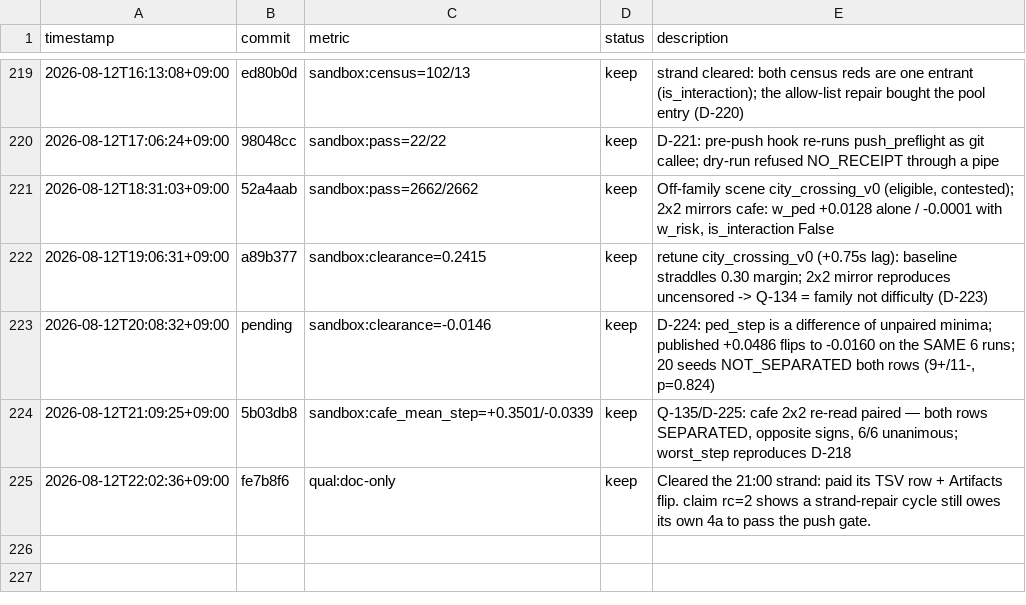
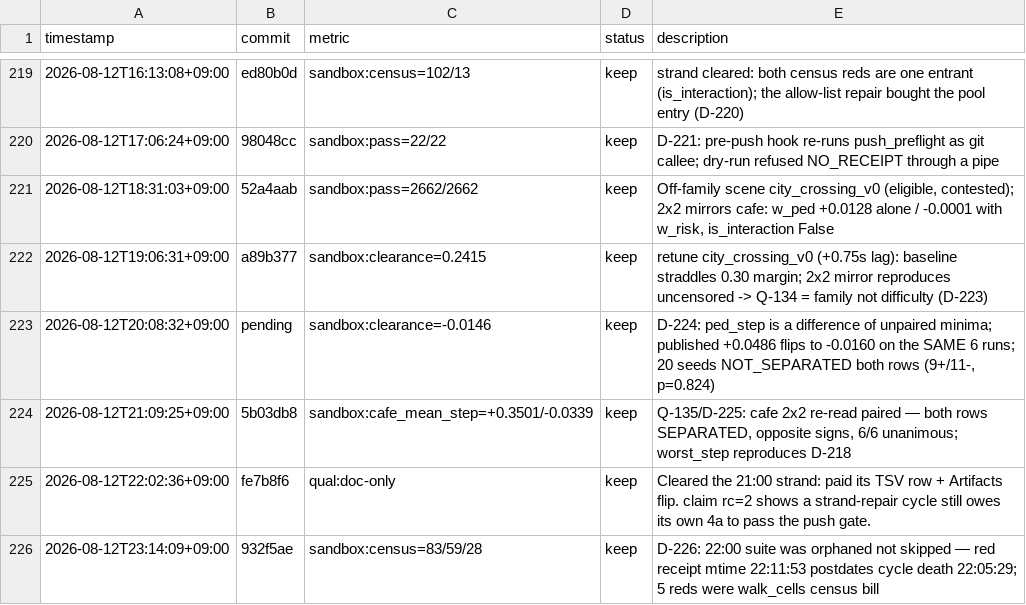
Before and after one commit to Geonhee-LEE/Representation-Aware-MPPI, a TSV file: results/p3-epistemic-shadow-cost-critic.tsv, drawn as a sheet; only a part is shown, gaps mark what is left out.

Commit message:
[auto] pay this cycle's TSV row and settle its Artifacts claim
TODO: STATE#1
Phase: P3
Metric: sandbox:census=83/59/28

```diff
--- a/results/p3-epistemic-shadow-cost-critic.tsv
+++ b/results/p3-epistemic-shadow-cost-critic.tsv
@@ -225 +225,2 @@ timestamp	commit	metric	status	description
 2026-08-12T22:02:36+09:00	fe7b8f6	qual:doc-only	keep	Cleared the 21:00 strand: paid its TSV row + Artifacts flip. claim rc=2 shows a strand-repair cycle still owes its own 4a to pass the push gate.
+2026-08-12T23:14:09+09:00	932f5ae	sandbox:census=83/59/28	keep	D-226: 22:00 suite was orphaned not skipped — red receipt mtime 22:11:53 postdates cycle death 22:05:29; 5 reds were walk_cells census bill
```
Also changed, not shown: 1 other file.
